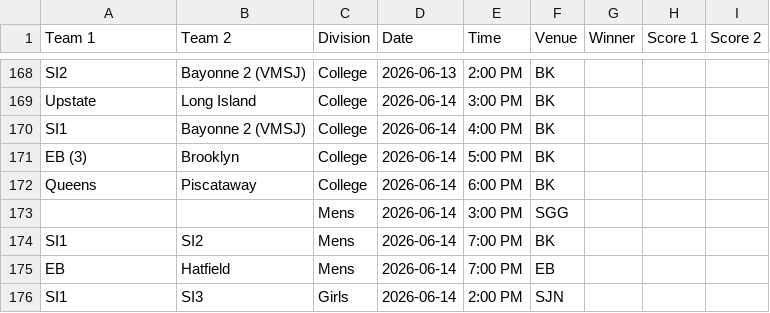
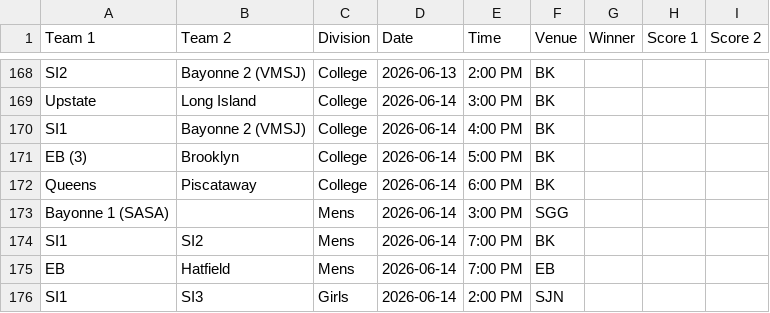
Before and after one commit to nacopticleague/full-schedule-homepage, a CSV file: data/games.csv, drawn as a sheet; only a part is shown, gaps mark what is left out.

Commit message:
Update data/games.csv from Google Sheet

```diff
--- a/data/games.csv
+++ b/data/games.csv
@@ -172,3 +172,3 @@ EB (3),Brooklyn,College,2026-06-14,5:00 PM,BK,,,
 Queens,Piscataway,College,2026-06-14,6:00 PM,BK,,,
-,,Mens,2026-06-14,3:00 PM,SGG,,,
+Bayonne 1 (SASA),,Mens,2026-06-14,3:00 PM,SGG,,,
 SI1,SI2,Mens,2026-06-14,7:00 PM,BK,,,
```
